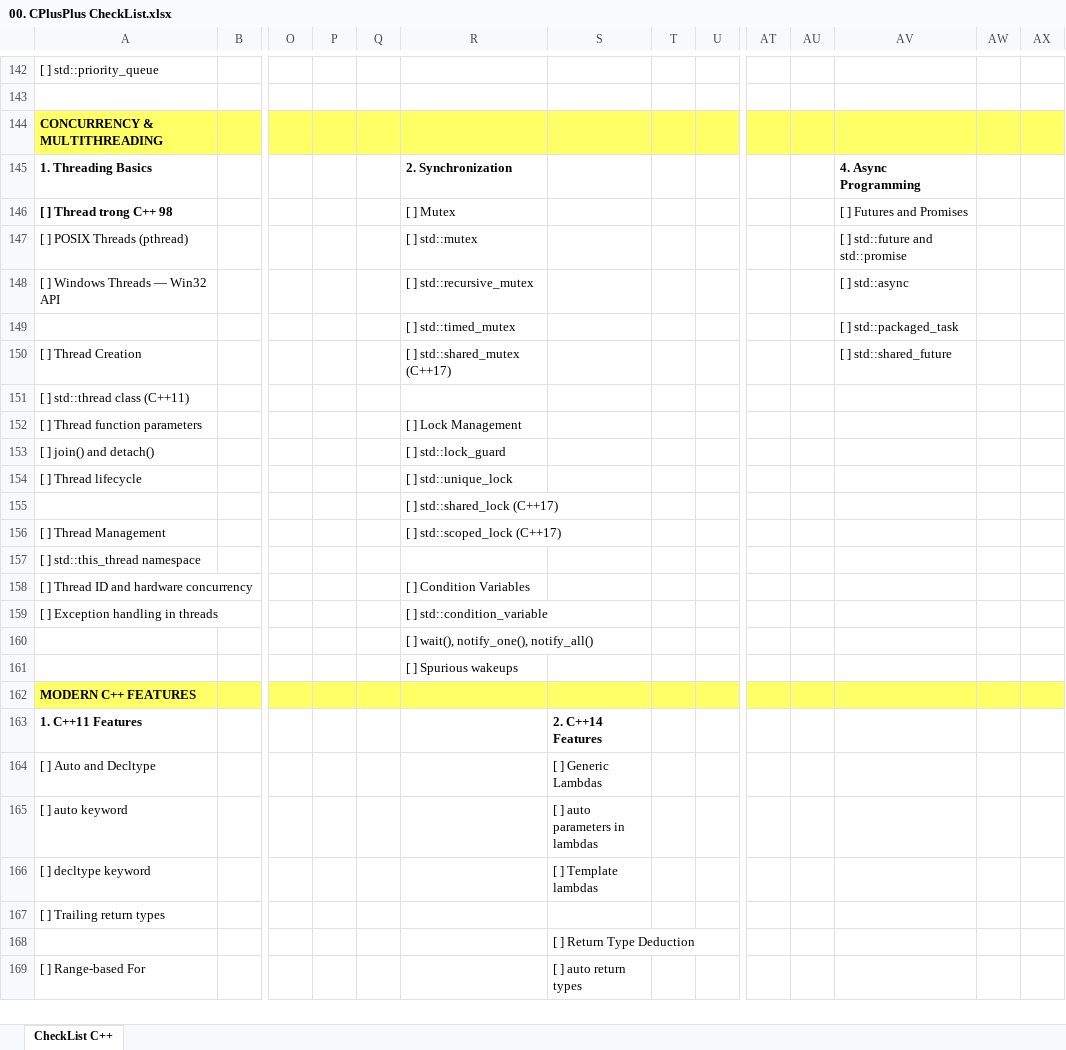
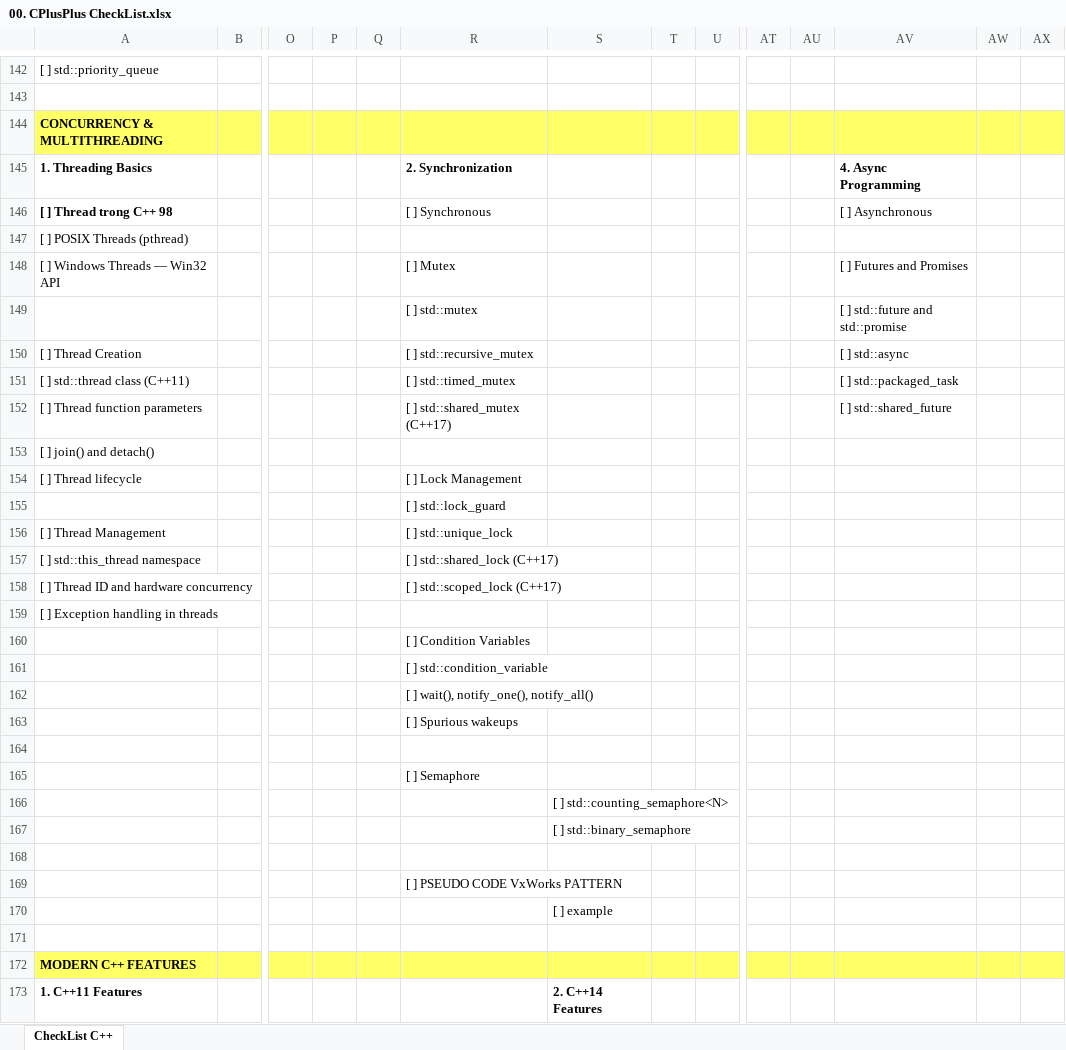
Before and after one commit to liemvu12/Programming-Techniques, an Excel workbook: Cplusplus/00. CPlusPlus CheckList.xlsx, sheet CheckList C++, drawn as a sheet; only a part is shown, gaps mark what is left out; the shorter side is filled out with more unchanged rows; values as stored, in another font and other column widths than the file's, no borders; rows hold the shown columns only; the diff names each change by its address in the sheet, - before the commit and + after, or states it on an @@ line.

```diff
--- a/Cplusplus/00. CPlusPlus CheckList.xlsx (sheet CheckList C++)
+++ b/Cplusplus/00. CPlusPlus CheckList.xlsx (sheet CheckList C++)
-R146: [ ] Mutex
+R146: [ ] Synchronous
-AV146: [ ] Futures and Promises
+AV146: [ ] Asynchronous
-R147: [ ] std::mutex
+R147: (empty)
-AV147: [ ] std::future and std::promise
+AV147: (empty)
-R148: [ ] std::recursive_mutex
+R148: [ ] Mutex
-AV148: [ ] std::async
+AV148: [ ] Futures and Promises
-R149: [ ] std::timed_mutex
+R149: [ ] std::mutex
-AV149: [ ] std::packaged_task
+AV149: [ ] std::future and std::promise
-R150: [ ] std::shared_mutex (C++17)
+R150: [ ] std::recursive_mutex
-AV150: [ ] std::shared_future
+AV150: [ ] std::async
-R151: (empty)
+R151: [ ] std::timed_mutex
-AV151: (empty)
+AV151: [ ] std::packaged_task
-R152: [ ] Lock Management
+R152: [ ] std::shared_mutex (C++17)
-AV152: (empty)
+AV152: [ ] std::shared_future
-R153: [ ] std::lock_guard
+R153: (empty)
-R154: [ ] std::unique_lock
+R154: [ ] Lock Management
-R155: [ ] std::shared_lock (C++17)
+R155: [ ] std::lock_guard
-R156: [ ] std::scoped_lock (C++17)
+R156: [ ] std::unique_lock
-R157: (empty)
+R157: [ ] std::shared_lock (C++17)
-R158: [ ] Condition Variables
+R158: [ ] std::scoped_lock (C++17)
-R159: [ ] std::condition_variable
+R159: (empty)
+row 160:  |  |  |  |  | [ ] Condition Variables
+row 161:  |  |  |  |  | [ ] std::condition_variable
+row 164: (empty)
+row 165:  |  |  |  |  | [ ] Semaphore
+row 166:  |  |  |  |  |  | [ ] std::counting_semaphore<N>
+row 167:  |  |  |  |  |  | [ ] std::binary_semaphore
+row 168: (empty)
+row 169:  |  |  |  |  | [ ] PSEUDO CODE VxWorks PATTERN
+row 170:  |  |  |  |  |  | [ ] example
+row 171: (empty)
```
Also changed, not shown: Cplusplus/07. CONCURRENCY & MULTITHREADING.xlsx, Cplusplus/08. MODERN C++ FEATURES.xlsx.
